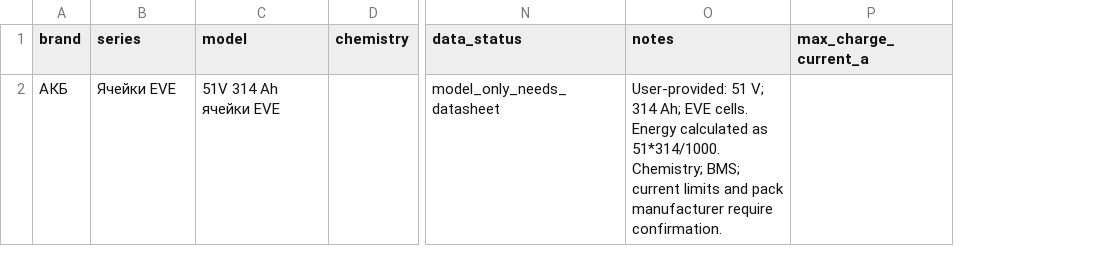
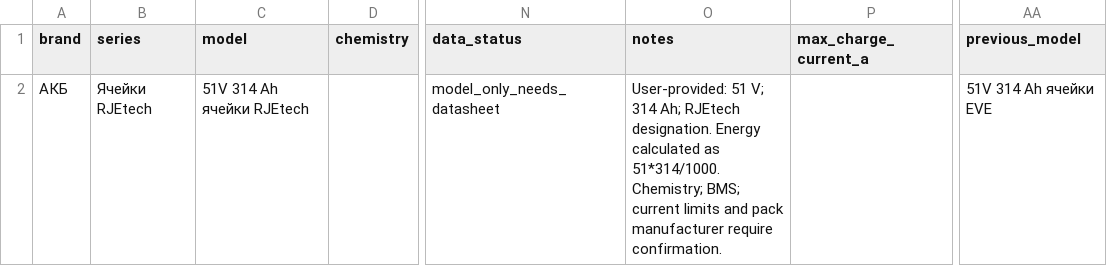
Before and after one commit to sharahmatov-cmd/Line-Energy-Solar-Designer, a CSV file: Database/Batteries/eve_cells_batteries.csv, drawn as a sheet; only a part is shown, gaps mark what is left out; the diff names each change by its address in the sheet, - before the commit and + after, or states it on an @@ line.

Commit message:
Rename 51V 314Ah battery to RJEtech and preserve saved projects

```diff
--- a/Database/Batteries/eve_cells_batteries.csv
+++ b/Database/Batteries/eve_cells_batteries.csv
+column AA (previous_model), row 2: 51V 314 Ah ячейки EVE
-B2 (series): Ячейки EVE
+B2 (series): Ячейки RJEtech
-C2 (model): 51V 314 Ah ячейки EVE
+C2 (model): 51V 314 Ah ячейки RJEtech
-O2 (notes): …314 Ah; EVE cells. Energy calculated…
+O2 (notes): …314 Ah; RJEtech designation. Energy calculated…
```
Also changed, not shown: 4 other files.
